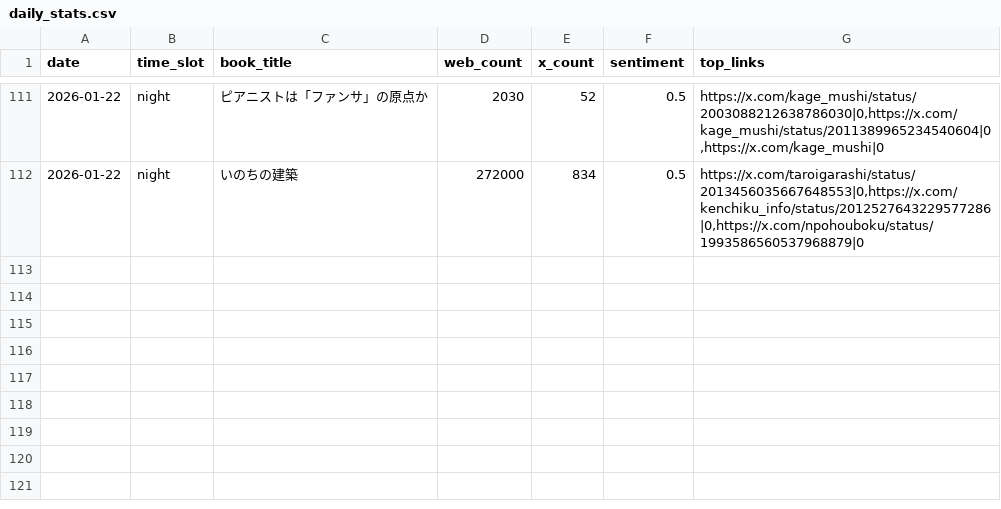
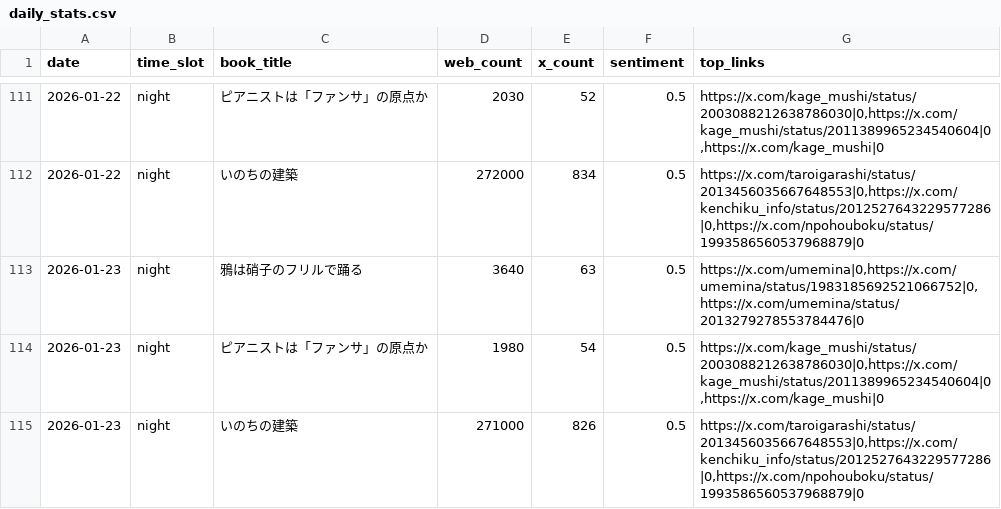
Before and after one commit to 24tomofiro/book-trend-monitor, a CSV file: data/processed/daily_stats.csv, drawn as a sheet; only a part is shown, gaps mark what is left out.

```diff
--- a/data/processed/daily_stats.csv
+++ b/data/processed/daily_stats.csv
@@ -112 +112,4 @@
 2026-01-22,night,いのちの建築,272000,834,0.5,"https://x.com/taroigarashi/status/2013456035667648553|0,https://x.com/kenchiku_info/status/2012527643229577286|0,https://x.com/npohouboku/status/1993586560537968879|0"
+2026-01-23,night,鴉は硝子のフリルで踊る,3640,63,0.5,"https://x.com/umemina|0,https://x.com/umemina/status/1983185692521066752|0,https://x.com/umemina/status/2013279278553784476|0"
+2026-01-23,night,ピアニストは「ファンサ」の原点か,1980,54,0.5,"https://x.com/kage_mushi/status/2003088212638786030|0,https://x.com/kage_mushi/status/2011389965234540604|0,https://x.com/kage_mushi|0"
+2026-01-23,night,いのちの建築,271000,826,0.5,"https://x.com/taroigarashi/status/2013456035667648553|0,https://x.com/kenchiku_info/status/2012527643229577286|0,https://x.com/npohouboku/status/1993586560537968879|0"
```
Also changed, not shown: 4 other files.
